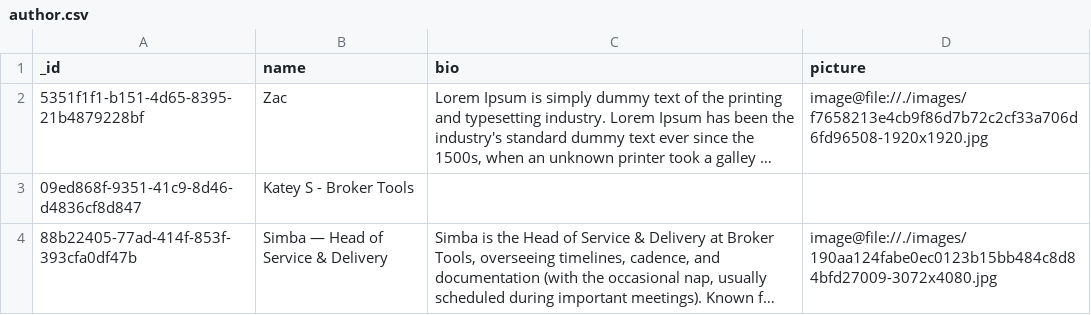
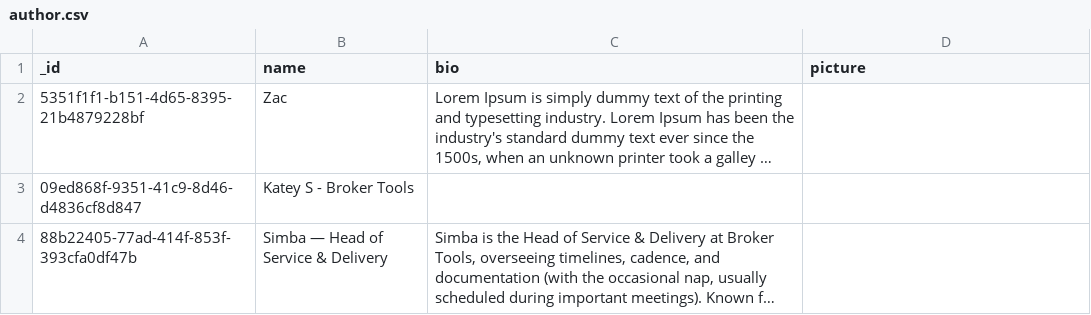
Before and after one commit to BVG-Design/brokercompare, a CSV file: sanity/csv-export/author.csv, drawn as a sheet; long unchanged cells end in …; the diff names each change by its address in the sheet, - before the commit and + after, or states it on an @@ line.

```diff
--- a/sanity/csv-export/author.csv
+++ b/sanity/csv-export/author.csv
-D2 (picture): image@file://./images/f7658213e4cb9f86d7b72c2cf33a706d6fd96508-1920x1920.jpg
+D2 (picture): (empty)
-D4 (picture): image@file://./images/190aa124fabe0ec0123b15bb484c8d84bfd27009-3072x4080.jpg
+D4 (picture): (empty)
```
Also changed, not shown: sanity/csv-export/blog.csv, sanity/csv-export/directoryListing.csv, 13 other files.
